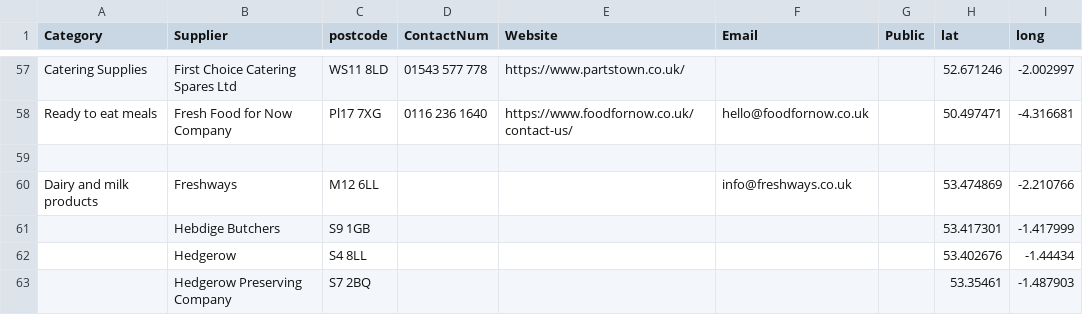
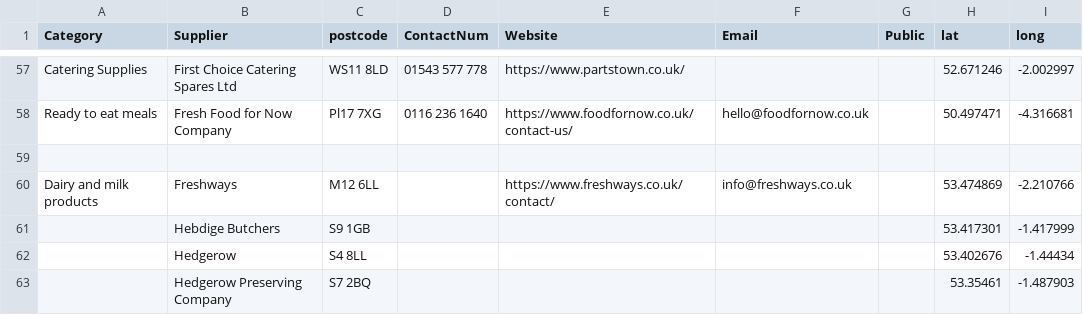
Before and after one commit to NiddCN/FoodSuppliers, a CSV file: Data/FoodSuppliersData.csv, drawn as a sheet; only a part is shown, gaps mark what is left out.

Commit message:
Automated update of CSV

```diff
--- a/Data/FoodSuppliersData.csv
+++ b/Data/FoodSuppliersData.csv
@@ -59,3 +59,3 @@ Ready to eat meals,Fresh Food for Now Company,Pl17 7XG,0116 236 1640,https://www
 ,,,,,,,,
-Dairy and milk products,Freshways,M12 6LL,,,info@freshways.co.uk,,53.474869,-2.210766
+Dairy and milk products,Freshways,M12 6LL,,https://www.freshways.co.uk/contact/,info@freshways.co.uk,,53.474869,-2.210766
 ,Hebdige Butchers,S9 1GB,,,,,53.417301,-1.417999
```
